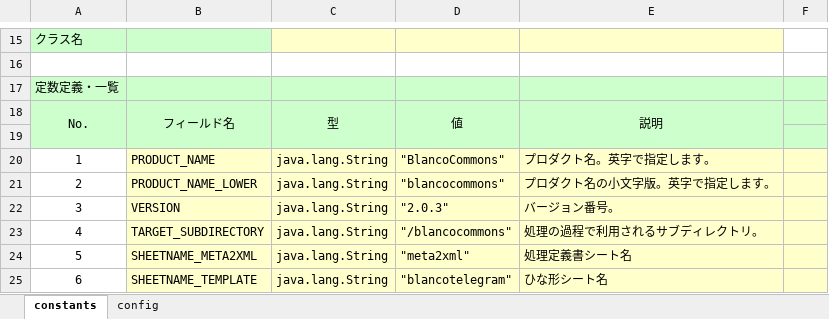
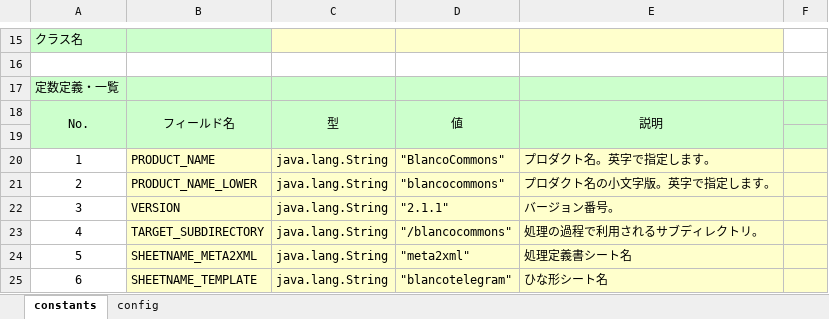
Before and after one commit to uedaueo/blancoCommons, an Excel workbook: meta/program/BlancoCommonsConstants.xlsx, sheet constants, drawn as a sheet; only a part is shown, gaps mark what is left out; values as stored, in another font and other column widths than the file's, no borders; the diff names each change by its address in the sheet, - before the commit and + after, or states it on an @@ line.

```diff
--- a/meta/program/BlancoCommonsConstants.xlsx (sheet constants)
+++ b/meta/program/BlancoCommonsConstants.xlsx (sheet constants)
-D22: "2.0.3"
+D22: "2.1.1"
```
Also changed, not shown: 10 other files.
